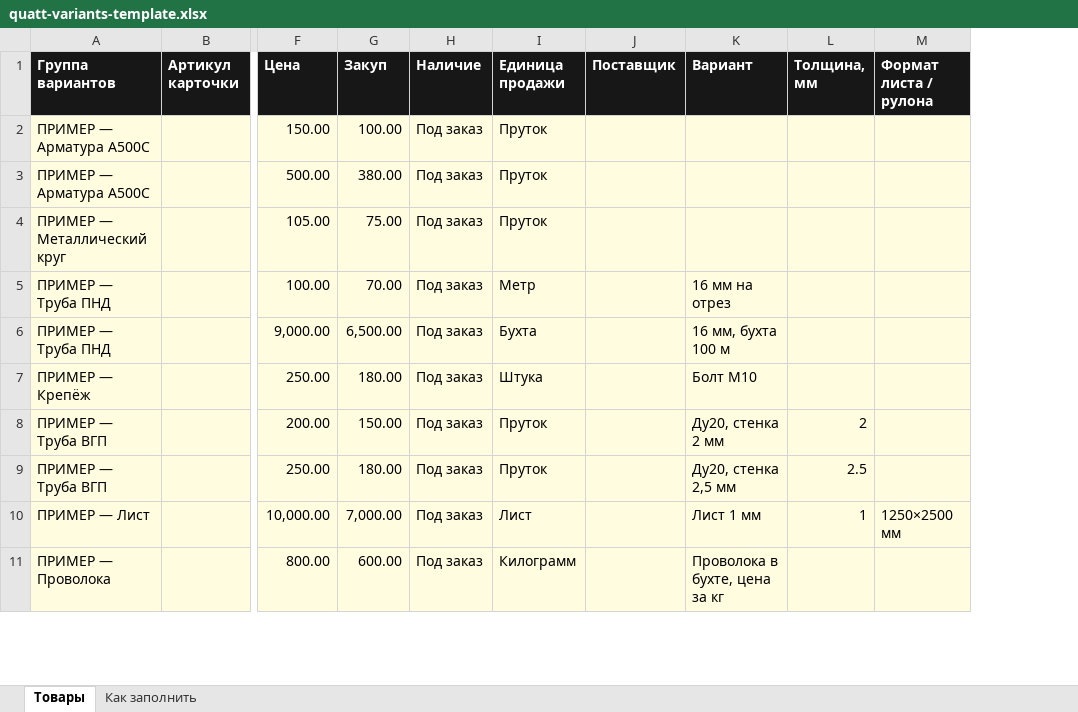
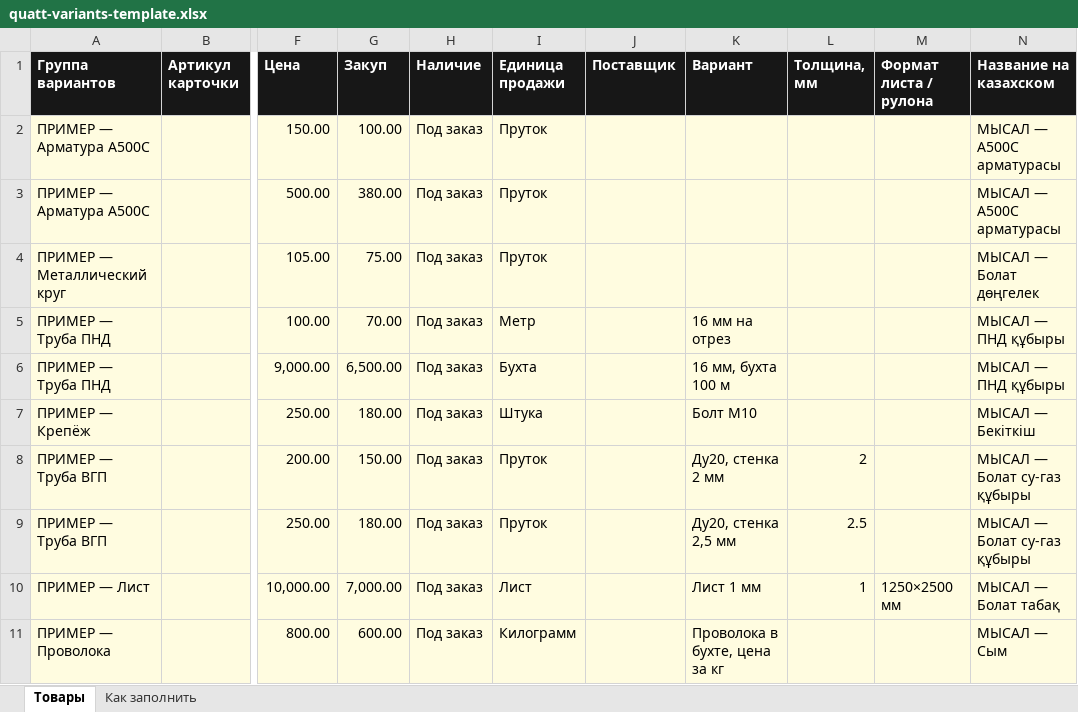
Before and after one commit to nurlykhan2002no-cyber/quatt-order-catalog, an Excel workbook: quatt-variants-template.xlsx, sheet Товары, drawn as a sheet; only a part is shown, gaps mark what is left out; values as stored, in another font and other column widths than the file's, no borders; the diff names each change by its address in the sheet, - before the commit and + after, or states it on an @@ line.

```diff
--- a/quatt-variants-template.xlsx (sheet Товары)
+++ b/quatt-variants-template.xlsx (sheet Товары)
+column N (Название на казахском), rows 2-11: МЫСАЛ — А500С арматурасы | МЫСАЛ — А500С арматурасы | МЫСАЛ — Болат дөңгелек | МЫСАЛ — ПНД құбыры | МЫСАЛ — ПНД құбыры | МЫСАЛ — Бекіткіш | МЫСАЛ — Болат су-газ құбыры | МЫСАЛ — Болат су-газ құбыры | МЫСАЛ — Болат табақ | МЫСАЛ — Сым
```
Also changed, not shown: sheet Как заполнить, 14 other files.
